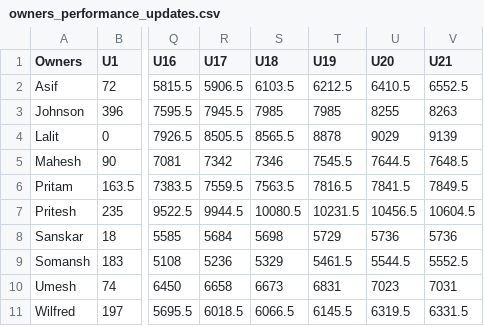
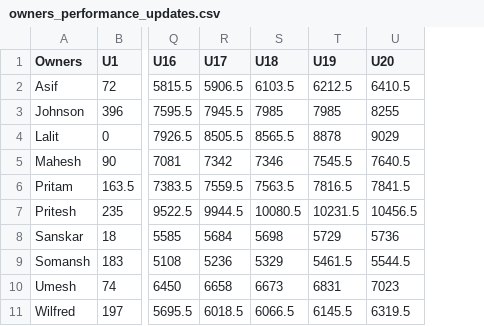
Before and after one commit to AsifCodeBank123/ipl-fantasy-dashboard, a CSV file: owners_performance_updates.csv, drawn as a sheet; only a part is shown, gaps mark what is left out; the diff names each change by its address in the sheet, - before the commit and + after, or states it on an @@ line.

```diff
--- a/owners_performance_updates.csv
+++ b/owners_performance_updates.csv
-column V (U21), rows 2-11: 6552.5 | 8263 | 9139 | 7648.5 | 7849.5 | 10604.5 | 5736 | 5552.5 | 7031 | 6331.5
-U5 (U20): 7644.5
+U5 (U20): 7640.5
```
Also changed, not shown: points.csv.
